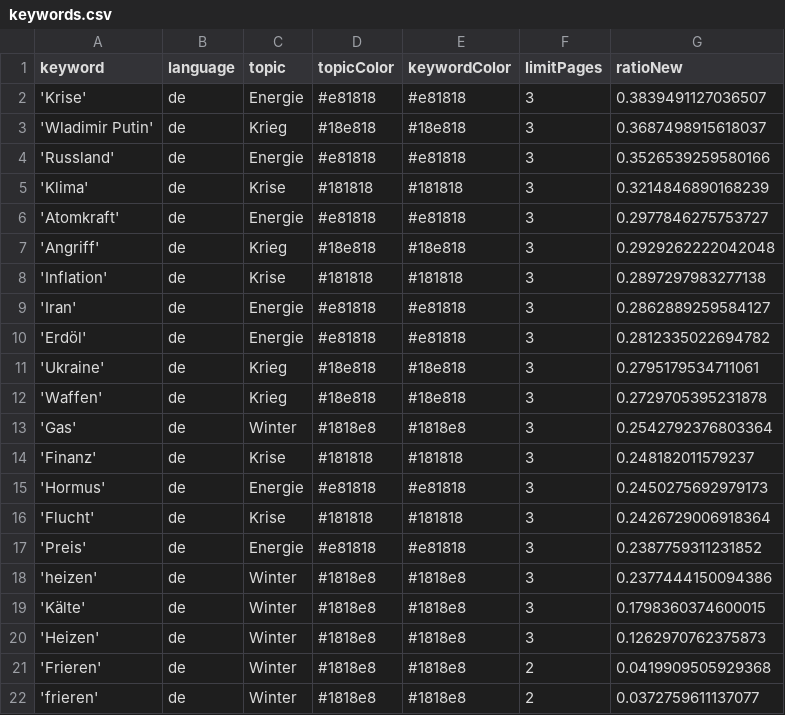
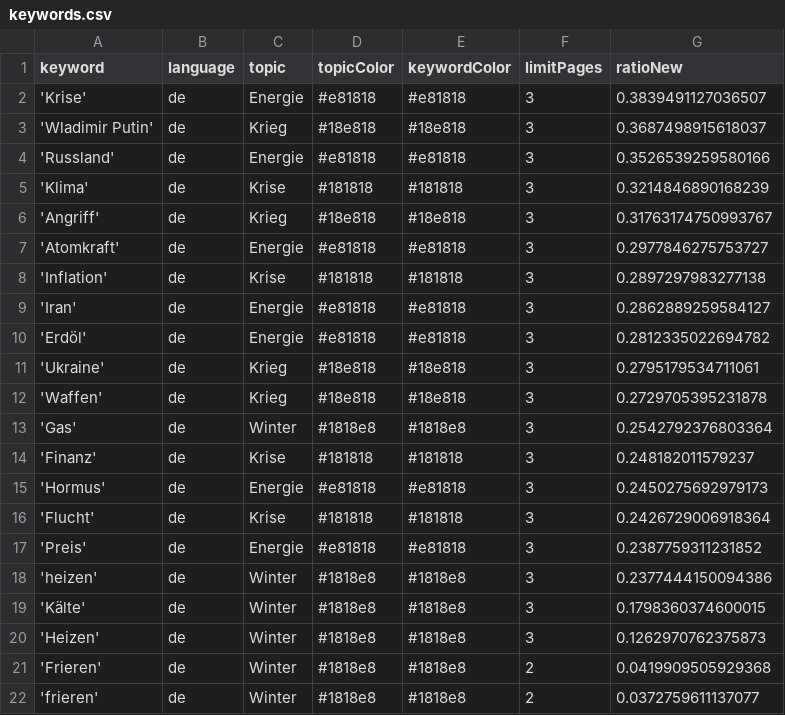
Before and after one commit to liese97-news/winterIsComing2, a CSV file: keywords.csv, drawn as a sheet; removed rows and columns are numbered as before the commit, all else as after; the diff names each change by its address in the sheet, - before the commit and + after, or states it on an @@ line.

```diff
--- a/keywords.csv
+++ b/keywords.csv
+row 6: 'Angriff' | de | Krieg | #18e818 | #18e818 | 3 | 0.31763174750993767
-row 7: 'Angriff' | de | Krieg | #18e818 | #18e818 | 3 | 0.2929262222042048
```
Also changed, not shown: 1 other file.
